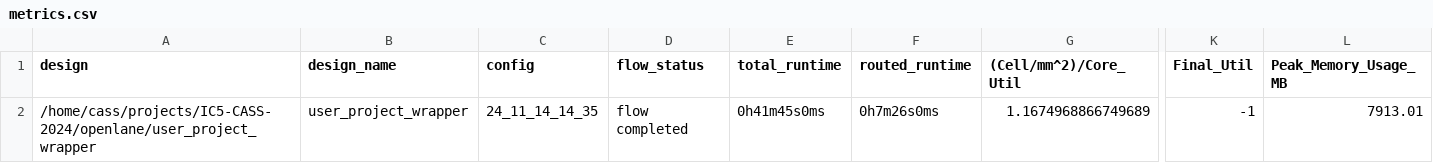
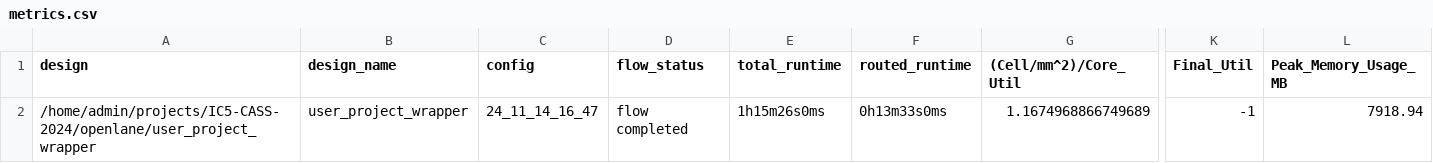
Before and after one commit to unic-cass/IC5-CASS-2024, a CSV file: signoff/user_project_wrapper/metrics.csv, drawn as a sheet; only a part is shown, gaps mark what is left out; the diff names each change by its address in the sheet, - before the commit and + after, or states it on an @@ line.

```diff
--- a/signoff/user_project_wrapper/metrics.csv
+++ b/signoff/user_project_wrapper/metrics.csv
-A2 (design): /home/cass/projects/IC5-CASS-2024/openlane/user_project_wrapper
+A2 (design): /home/admin/projects/IC5-CASS-2024/openlane/user_project_wrapper
-C2 (config): 24_11_14_14_35
+C2 (config): 24_11_14_16_47
-E2 (total_runtime): 0h41m45s0ms
+E2 (total_runtime): 1h15m26s0ms
-F2 (routed_runtime): 0h7m26s0ms
+F2 (routed_runtime): 0h13m33s0ms
-L2 (Peak_Memory_Usage_MB): 7913.01
+L2 (Peak_Memory_Usage_MB): 7918.94
```
Also changed, not shown: 9 other files.
